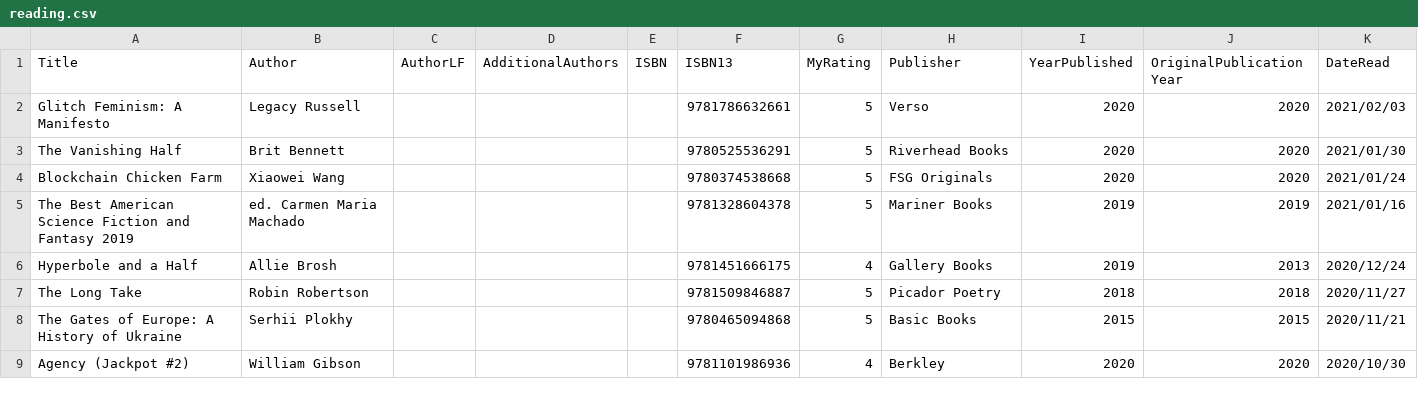
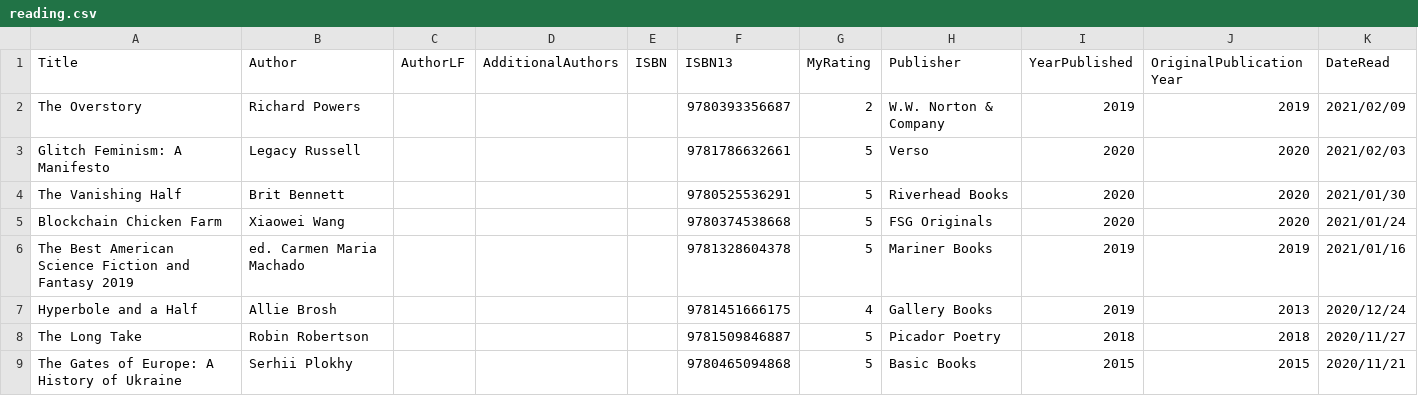
Before and after one commit to mattbailey0/mattmattmatt_2, a CSV file: _data/reading.csv, drawn as a sheet; only a part is shown; the shorter side is filled out with more unchanged rows.

```diff
--- a/_data/reading.csv
+++ b/_data/reading.csv
@@ -1,2 +1,3 @@
 Title,Author,AuthorLF,AdditionalAuthors,ISBN,ISBN13,MyRating,Publisher,YearPublished,OriginalPublicationYear,DateRead
+"The Overstory",Richard Powers,,,,9780393356687,2,W.W. Norton & Company,2019,2019,2021/02/09
 "Glitch Feminism: A Manifesto",Legacy Russell,,,,9781786632661,5,Verso,2020,2020,2021/02/03
```
Also changed, not shown: 2 other files.
